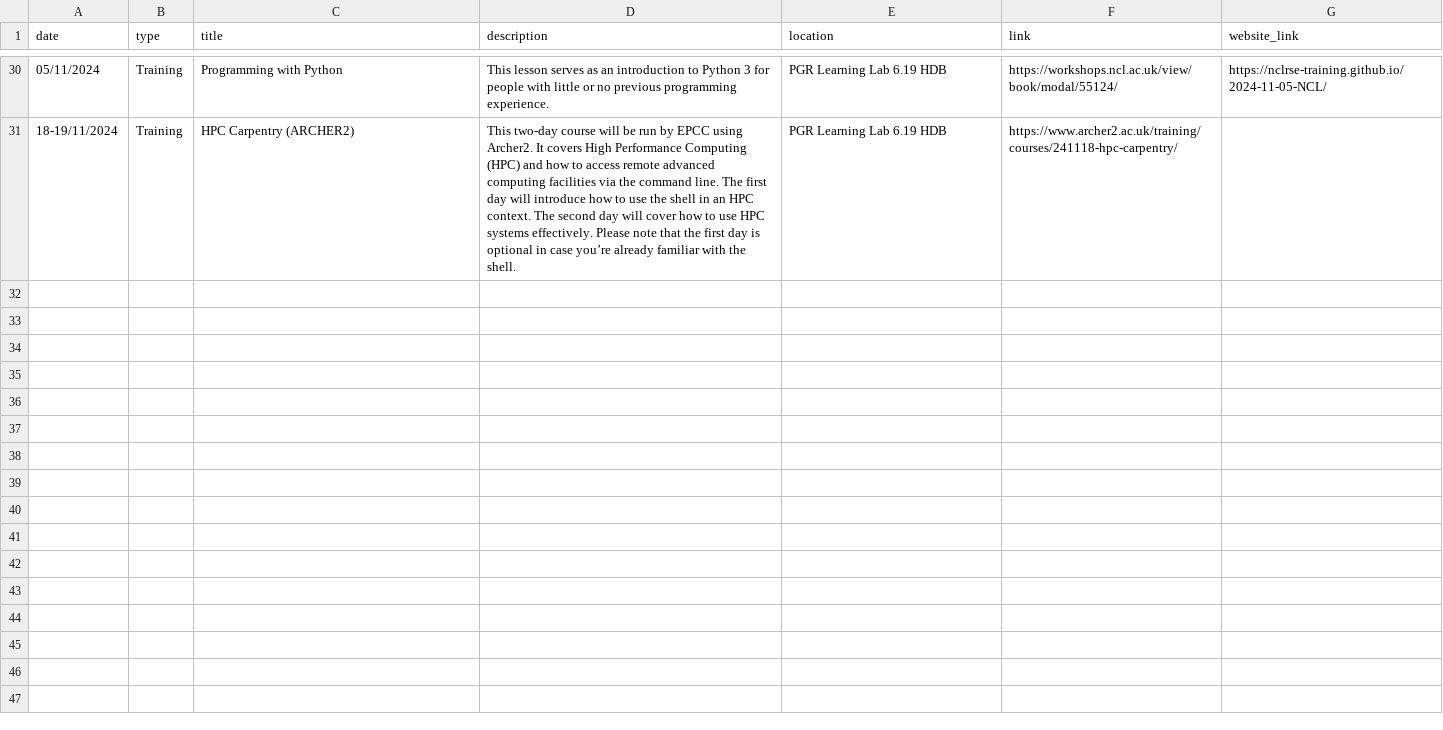
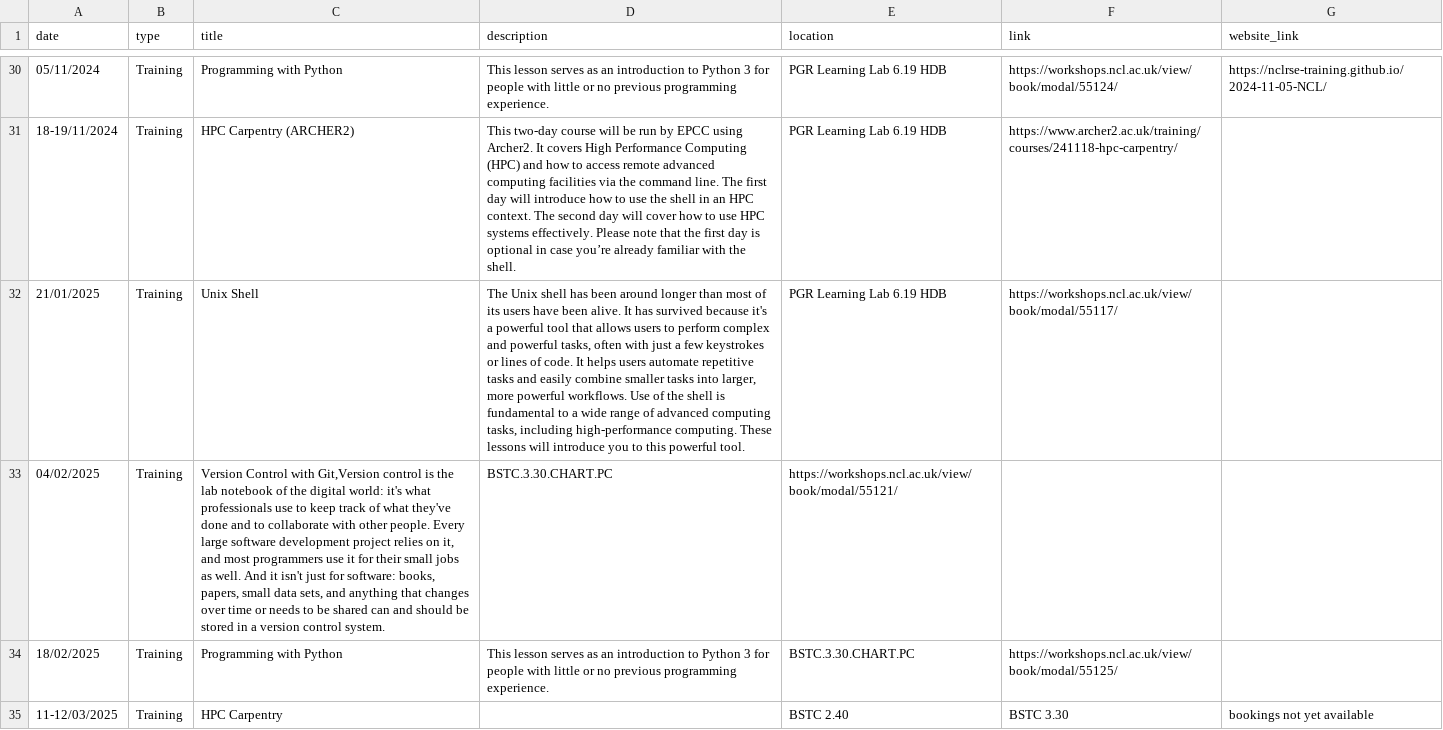
Before and after one commit to NewcastleRSE/rse-team-website, a CSV file: _data/events.csv, drawn as a sheet; only a part is shown, gaps mark what is left out; the diff covers the shown part only; the diff names each change by its address in the sheet, - before the commit and + after, or states it on an @@ line.

Commit message:
added all planned courses from spreadsheet

```diff
--- a/_data/events.csv
+++ b/_data/events.csv
+row 32: 21/01/2025 | Training | Unix Shell | The Unix shell has been around longer than most of its users have been alive. It has survived because it's a powerful tool that allows users to perform complex and powerful tasks, often with just a few keystrokes or lines of code. It helps users automate repetitive tasks and easily combine smaller tasks into larger, more powerful workflows. Use of the shell is fundamental to a wide range of advanced computing tasks, including high-performance computing. These lessons will introduce you to this powerful tool. | PGR Learning Lab 6.19 HDB | https://workshops.ncl.ac.uk/view/book/modal/55117/
+row 33: 04/02/2025 | Training | Version Control with Git,Version control is the lab notebook of the digital world: it's what professionals use to keep track of what they've done and to collaborate with other people. Every large software development project relies on it, and most programmers use it for their small jobs as well. And it isn't just for software: books, papers, small data sets, and anything that changes over time or needs to be shared can and should be stored in a version control system. | BSTC.3.30.CHART.PC | https://workshops.ncl.ac.uk/view/book/modal/55121/
+row 34: 18/02/2025 | Training | Programming with Python | This lesson serves as an introduction to Python 3 for people with little or no previous programming experience. | BSTC.3.30.CHART.PC | https://workshops.ncl.ac.uk/view/book/modal/55125/
+row 35: 11-12/03/2025 | Training | HPC Carpentry |  | BSTC 2.40 | BSTC 3.30 | bookings not yet available
```
Also changed, not shown: 9 added rows elsewhere in this file.
